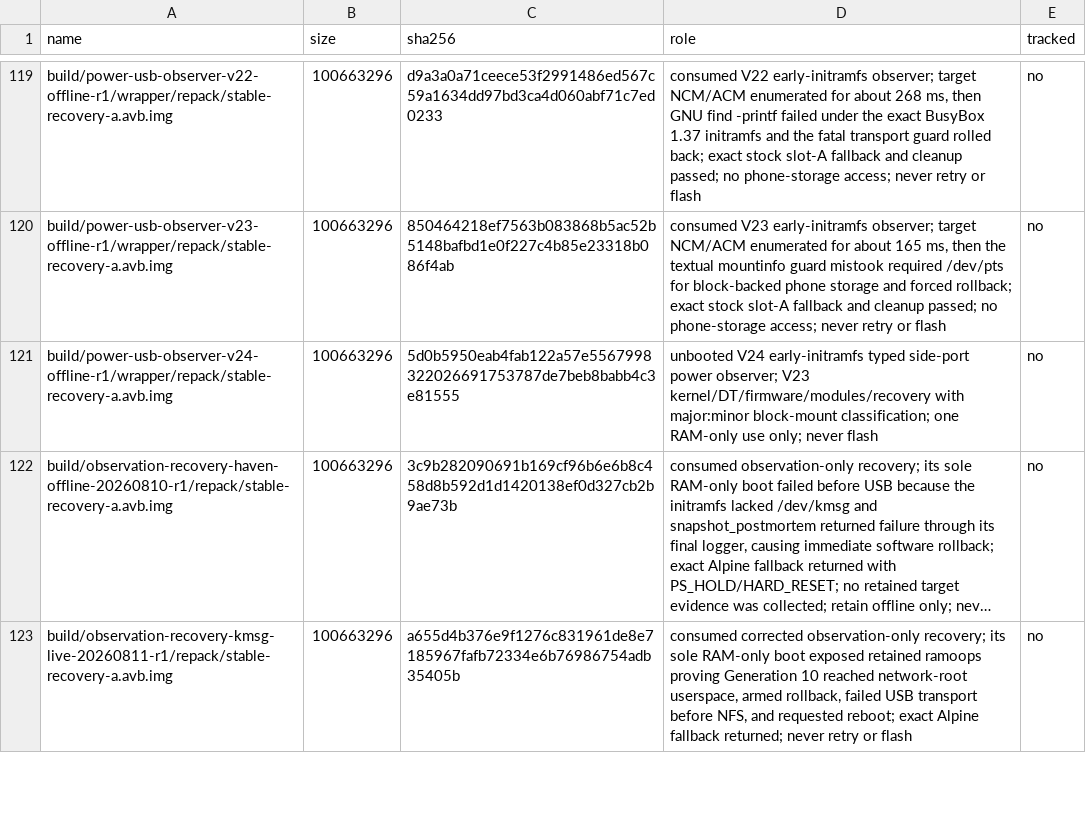
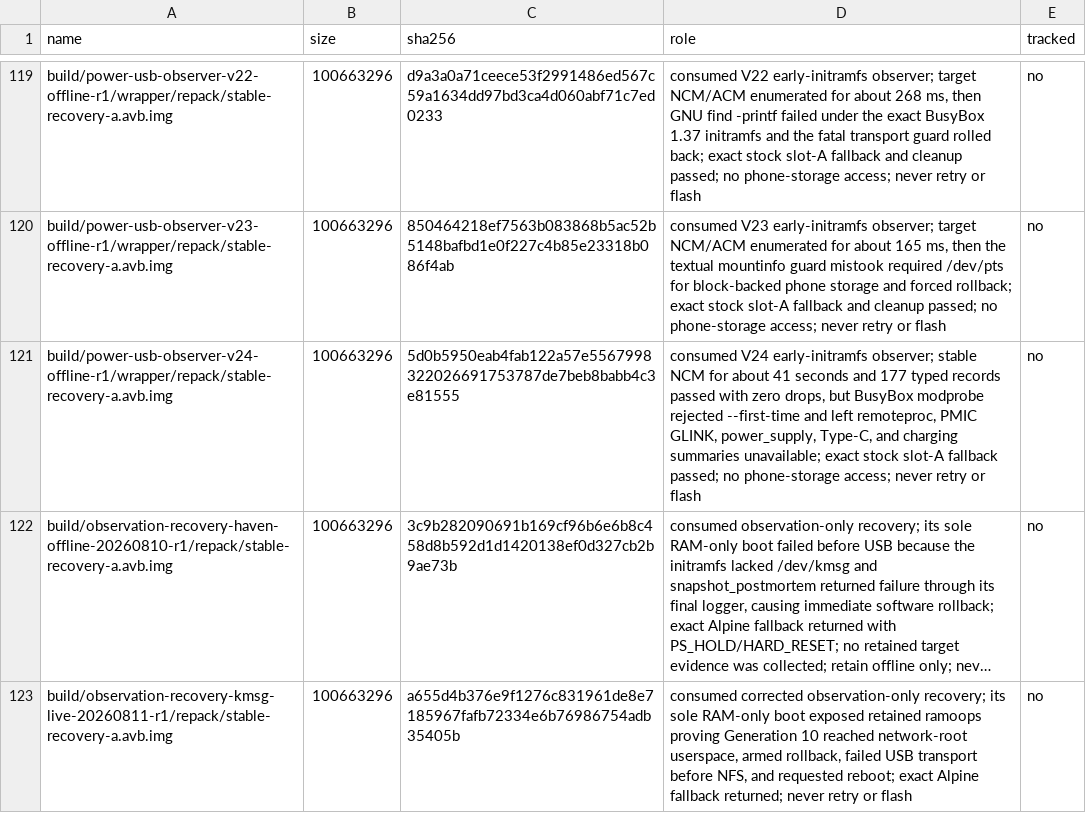
Before and after one commit to klimovich008/rog5-linux, a TSV file: manifests/artifacts.tsv, drawn as a sheet; only a part is shown, gaps mark what is left out; long unchanged cells end in …; the diff names each change by its address in the sheet, - before the commit and + after, or states it on an @@ line.

Commit message:
Fix BusyBox module loading after V24

```diff
--- a/manifests/artifacts.tsv
+++ b/manifests/artifacts.tsv
-D121 (role): unbooted V24 early-initramfs typed side-port power observer; V23 kernel/DT/firmware/modules/recovery with major:minor block-mount classification; one RAM-only use only; never flash
+D121 (role): consumed V24 early-initramfs observer; stable NCM for about 41 seconds and 177 typed records passed with zero drops, but BusyBox modprobe rejected --first-time and left remoteproc, PMIC GLINK, power_supply, Type-C, and charging summaries unavailable; exact stock slot-A fallback passed; no phone-storage access; never retry or flash
```
Also changed, not shown: manifests/temporary-boot-images.tsv, 5 other files.
